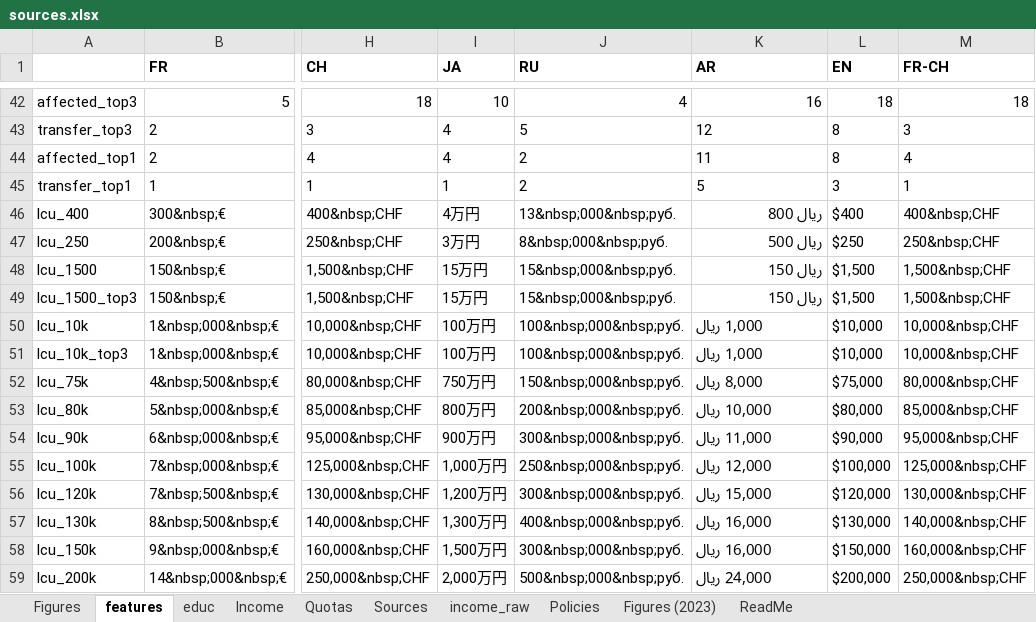
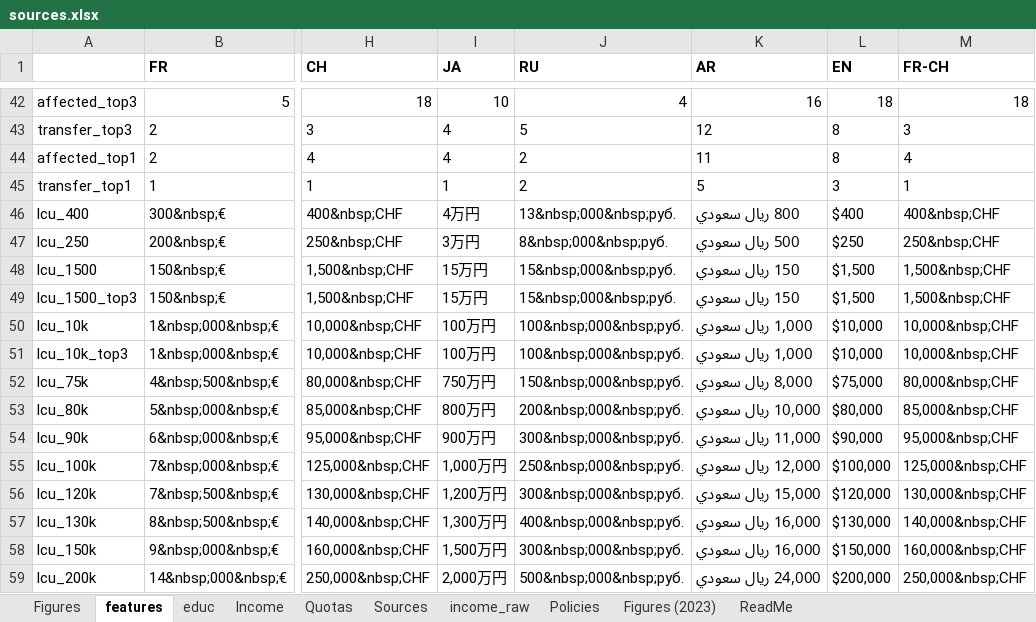
Before and after one commit to bixiou/robustness_global_redistr, an Excel workbook: questionnaire/sources.xlsx, sheet features, drawn as a sheet; only a part is shown, gaps mark what is left out; values as stored, in another font and other column widths than the file's, no borders; the diff covers the shown part only; the diff names each change by its address in the sheet, - before the commit and + after, or states it on an @@ line.

```diff
--- a/questionnaire/sources.xlsx (sheet features)
+++ b/questionnaire/sources.xlsx (sheet features)
-K46 (AR): ريال 800
+K46 (AR): 800 ريال سعودي
-K47 (AR): ريال 500
+K47 (AR): 500 ريال سعودي
-K48:K49 (AR): ريال 150
+K48:K49 (AR): 150 ريال سعودي
-K50:K51 (AR): 1,000 ريال
+K50:K51 (AR): 1,000 ريال سعودي
-K52 (AR): 8,000 ريال
+K52 (AR): 8,000 ريال سعودي
-K53 (AR): 10,000 ريال
+K53 (AR): 10,000 ريال سعودي
-K54 (AR): 11,000 ريال
+K54 (AR): 11,000 ريال سعودي
-K55 (AR): 12,000 ريال
+K55 (AR): 12,000 ريال سعودي
-K56 (AR): 15,000 ريال
+K56 (AR): 15,000 ريال سعودي
-K57:K58 (AR): 16,000 ريال
+K57:K58 (AR): 16,000 ريال سعودي
-K59 (AR): 24,000 ريال
+K59 (AR): 24,000 ريال سعودي
```
Also changed, not shown: 58 edited cells elsewhere in this sheet, sheet Figures, 9 other files.
